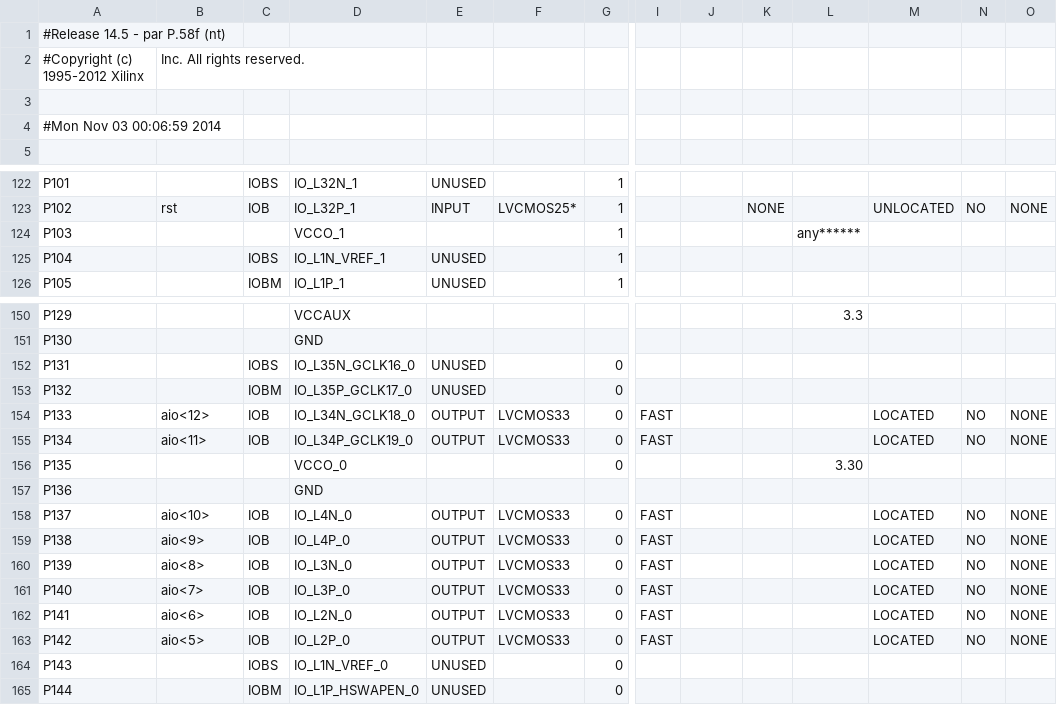
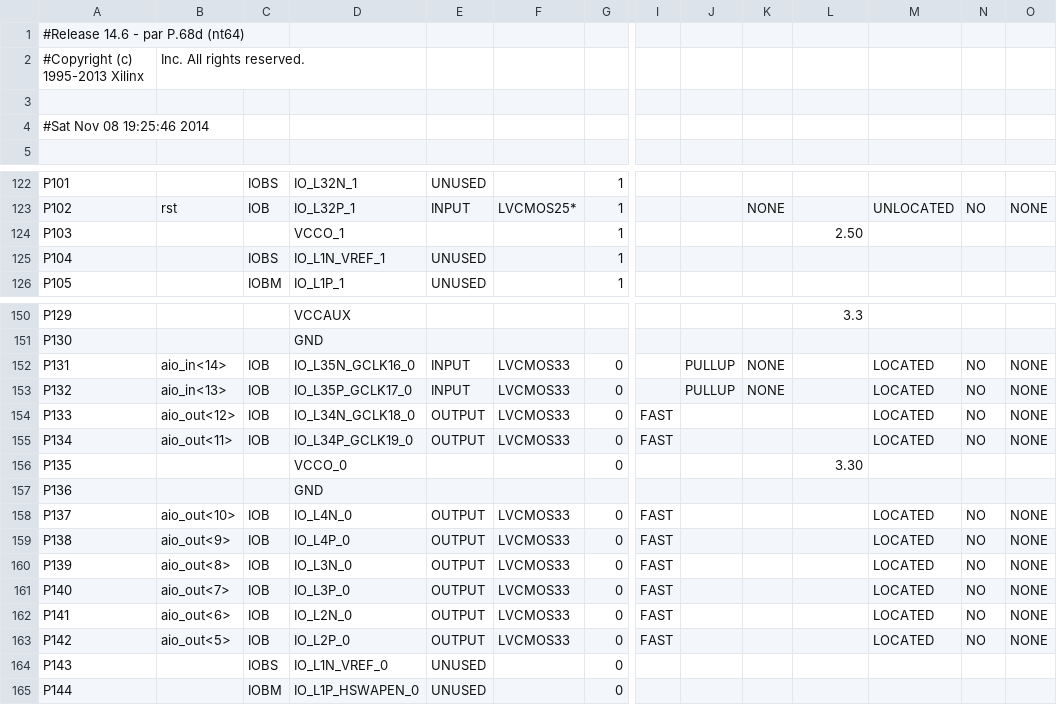
Before and after one commit to gazben/Tetrix, a CSV file: TopModule_pad.csv, drawn as a sheet; only a part is shown, gaps mark what is left out; the diff covers the shown part only; the diff names each change by its address in the sheet, - before the commit and + after, or states it on an @@ line.

```diff
--- a/TopModule_pad.csv
+++ b/TopModule_pad.csv
-A1: #Release 14.5 - par P.58f (nt)
+A1: #Release 14.6 - par P.68d (nt64)
-A2: #Copyright (c) 1995-2012 Xilinx
+A2: #Copyright (c) 1995-2013 Xilinx
-A4: #Mon Nov 03 00:06:59 2014
+A4: #Sat Nov 08 19:25:46 2014
-L124: any******
+L124: 2.50
-B152: (empty)
+B152: aio_in<14>
-C152: IOBS
+C152: IOB
-E152:E153: UNUSED
+E152:E153: INPUT
-F152:F153: (empty)
+F152:F153: LVCMOS33
-J152:J153: (empty)
+J152:J153: PULLUP
-K152:K153: (empty)
+K152:K153: NONE
-M152:M153: (empty)
+M152:M153: LOCATED
-N152:N153: (empty)
+N152:N153: NO
-O152:O153: (empty)
+O152:O153: NONE
-B153: (empty)
+B153: aio_in<13>
-C153: IOBM
+C153: IOB
-B154: aio<12>
+B154: aio_out<12>
-B155: aio<11>
+B155: aio_out<11>
-B158: aio<10>
+B158: aio_out<10>
-B159: aio<9>
+B159: aio_out<9>
-B160: aio<8>
+B160: aio_out<8>
-B161: aio<7>
+B161: aio_out<7>
-B162: aio<6>
+B162: aio_out<6>
-B163: aio<5>
+B163: aio_out<5>
```
Also changed, not shown: 38 edited cells elsewhere in this file, 57 other files.
